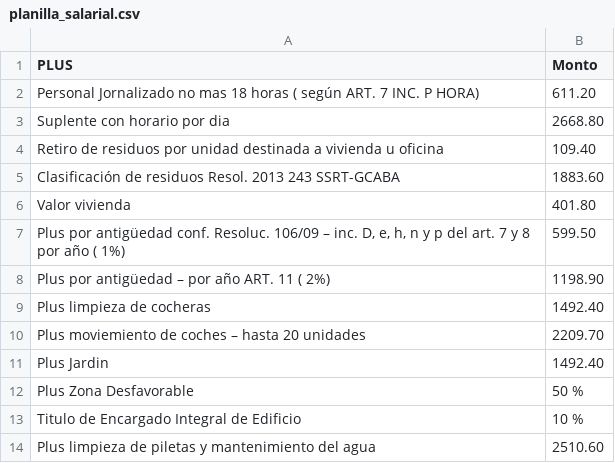
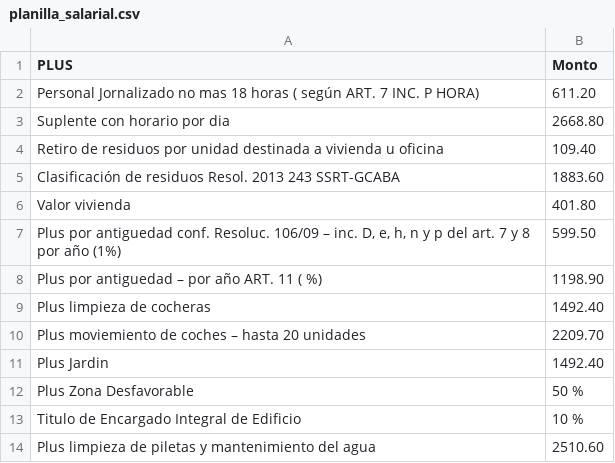
Before and after one commit to martingrobas/liquidesueldo, a CSV file: csv_files/planilla_salarial.csv, drawn as a sheet.

```diff
--- a/csv_files/planilla_salarial.csv
+++ b/csv_files/planilla_salarial.csv
@@ -6,4 +6,4 @@ Clasificación de residuos Resol. 2013 243 SSRT-GCABA,"1883.60"
 Valor vivienda,"401.80"
-"Plus por antigüedad conf. Resoluc. 106/09 – inc. D, e, h, n y p del art. 7 y 8 por año ( 1%)","599.50"
-Plus por antigüedad – por año ART. 11 ( 2%),"1198.90"
+"Plus por antiguedad conf. Resoluc. 106/09 – inc. D, e, h, n y p del art. 7 y 8 por año (1%)","599.50"
+Plus por antiguedad – por año ART. 11 ( %),"1198.90"
 Plus limpieza de cocheras,"1492.40"
```
Also changed, not shown: 1 other file.
